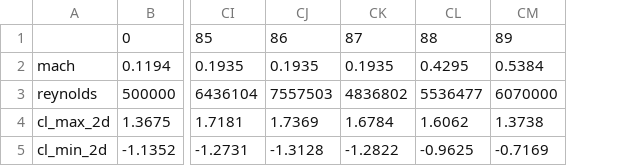
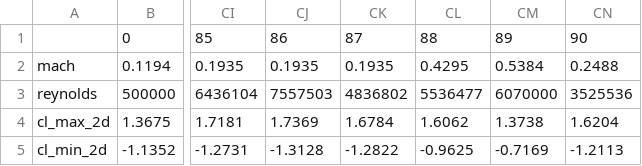
Before and after one commit to KaurCharan/FAST-GA, a CSV file: src/fastga/models/aerodynamics/external/xfoil/resources/naca23012_20S.csv, drawn as a sheet; only a part is shown, gaps mark what is left out; the diff names each change by its address in the sheet, - before the commit and + after, or states it on an @@ line.

```diff
--- a/src/fastga/models/aerodynamics/external/xfoil/resources/naca23012_20S.csv
+++ b/src/fastga/models/aerodynamics/external/xfoil/resources/naca23012_20S.csv
+column CN, rows 1-5: 90 | 0.2488 | 3525536 | 1.6204 | -1.2113
```
Also changed, not shown: 20 other files.
